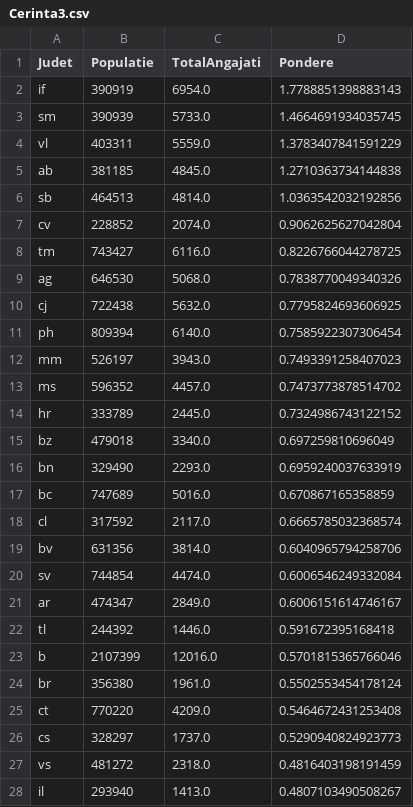
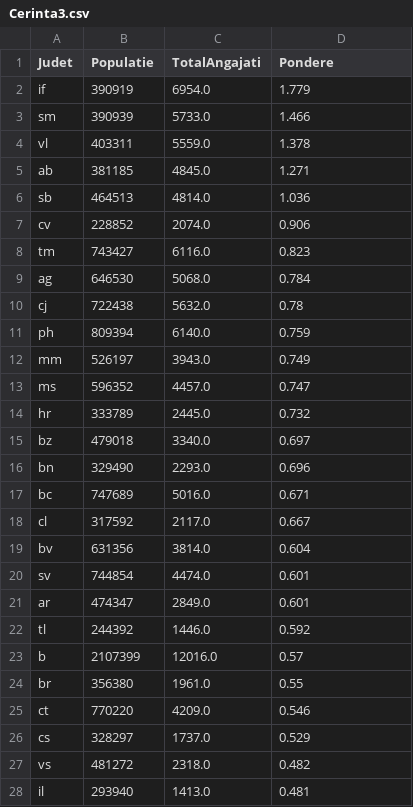
Before and after one commit to dodenciumaria24/DSAD, a CSV file: Sem3/data_out/Cerinta3.csv, drawn as a sheet; only a part is shown; the diff covers the shown part only.

```diff
--- a/Sem3/data_out/Cerinta3.csv
+++ b/Sem3/data_out/Cerinta3.csv
@@ -1,28 +1,28 @@
 Judet,Populatie,TotalAngajati,Pondere
-if,390919,6954.0,1.7788851398883143
-sm,390939,5733.0,1.4664691934035745
-vl,403311,5559.0,1.3783407841591229
-ab,381185,4845.0,1.2710363734144838
-sb,464513,4814.0,1.0363542032192856
-cv,228852,2074.0,0.9062625627042804
-tm,743427,6116.0,0.8226766044278725
-ag,646530,5068.0,0.7838770049340326
-cj,722438,5632.0,0.7795824693606925
-ph,809394,6140.0,0.7585922307306454
-mm,526197,3943.0,0.7493391258407023
-ms,596352,4457.0,0.7473773878514702
-hr,333789,2445.0,0.7324986743122152
-bz,479018,3340.0,0.697259810696049
-bn,329490,2293.0,0.6959240037633919
-bc,747689,5016.0,0.670867165358859
-cl,317592,2117.0,0.6665785032368574
-bv,631356,3814.0,0.6040965794258706
-sv,744854,4474.0,0.6006546249332084
-ar,474347,2849.0,0.6006151614746167
-tl,244392,1446.0,0.591672395168418
-b,2107399,12016.0,0.5701815365766046
-br,356380,1961.0,0.5502553454178124
-ct,770220,4209.0,0.5464672431253408
-cs,328297,1737.0,0.5290940824923773
-vs,481272,2318.0,0.4816403198191459
-il,293940,1413.0,0.4807103490508267
+if,390919,6954.0,1.779
+sm,390939,5733.0,1.466
+vl,403311,5559.0,1.378
+ab,381185,4845.0,1.271
+sb,464513,4814.0,1.036
+cv,228852,2074.0,0.906
+tm,743427,6116.0,0.823
+ag,646530,5068.0,0.784
+cj,722438,5632.0,0.78
+ph,809394,6140.0,0.759
+mm,526197,3943.0,0.749
+ms,596352,4457.0,0.747
+hr,333789,2445.0,0.732
+bz,479018,3340.0,0.697
+bn,329490,2293.0,0.696
+bc,747689,5016.0,0.671
+cl,317592,2117.0,0.667
+bv,631356,3814.0,0.604
+sv,744854,4474.0,0.601
+ar,474347,2849.0,0.601
+tl,244392,1446.0,0.592
+b,2107399,12016.0,0.57
+br,356380,1961.0,0.55
+ct,770220,4209.0,0.546
+cs,328297,1737.0,0.529
+vs,481272,2318.0,0.482
+il,293940,1413.0,0.481
```
Also changed, not shown: 15 edited cells elsewhere in this file, Sem3/data_out/Cerinta5.csv, 1 other file.
